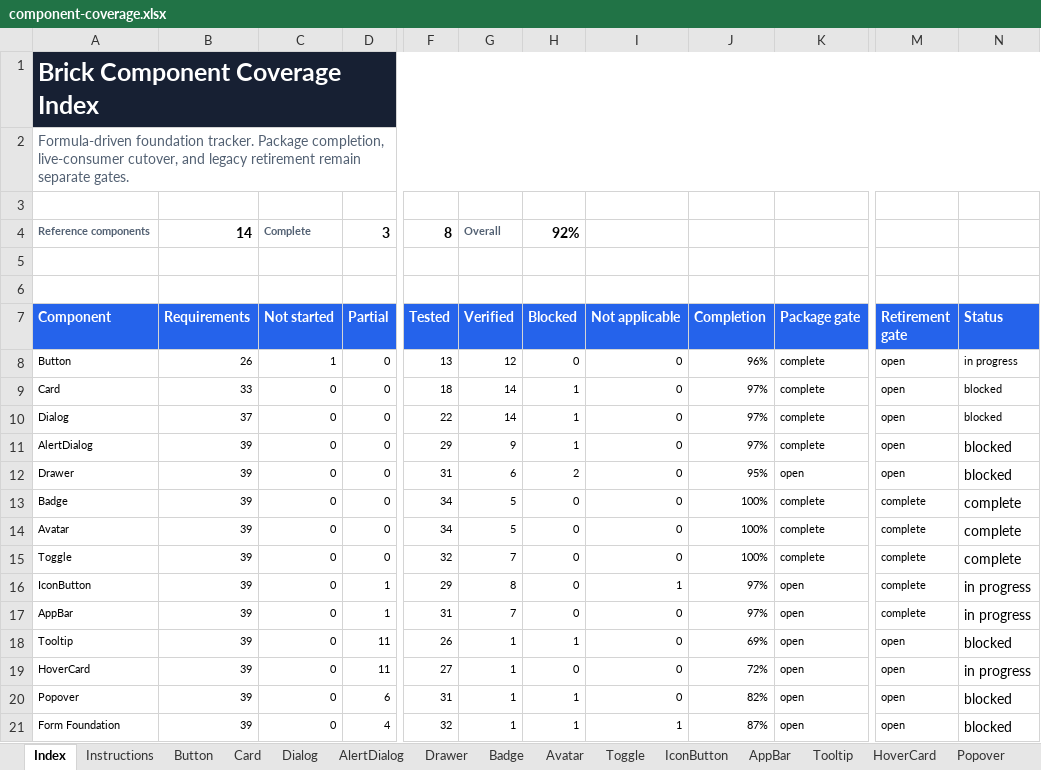
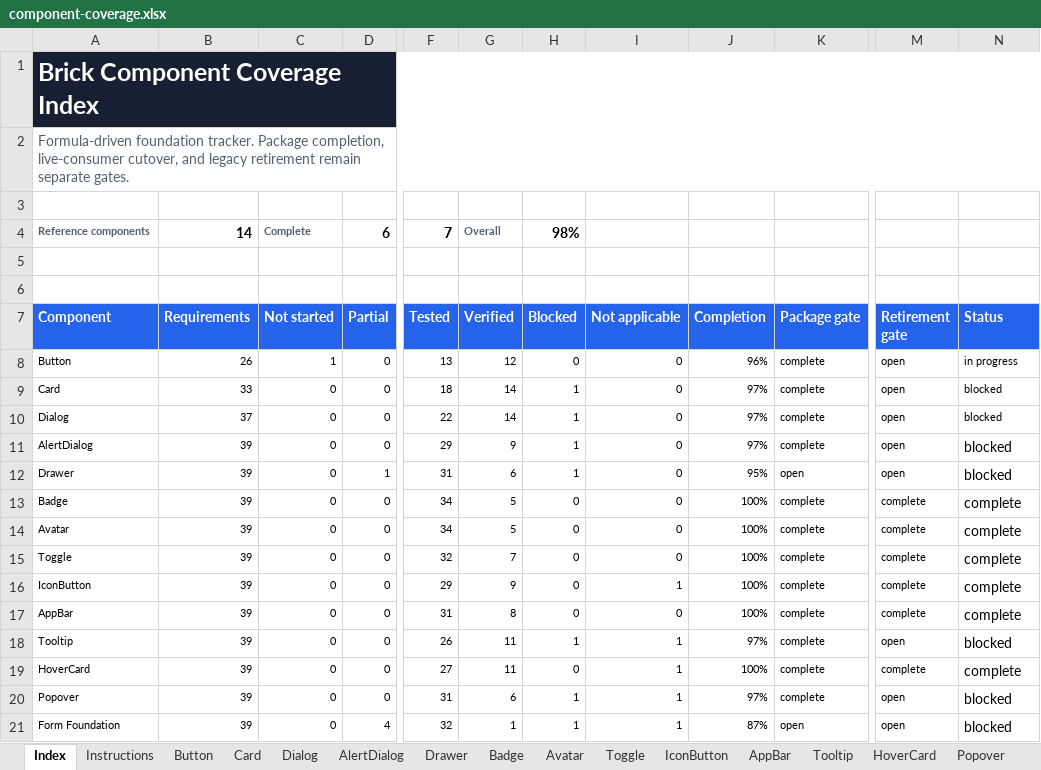
Before and after one commit to flowstack-ui/brick, an Excel workbook: playground/component-coverage.xlsx, sheet Index, drawn as a sheet; only a part is shown, gaps mark what is left out; values as stored, in another font and other column widths than the file's, no borders; charts and pictures and conditional formats and table styles not drawn; the diff names each change by its address in the sheet, - before the commit and + after, or states it on an @@ line.

```diff
--- a/playground/component-coverage.xlsx (sheet Index)
+++ b/playground/component-coverage.xlsx (sheet Index)
-D4 (Partial): 3
+D4 (Partial): 6
-F4 (Tested): 8
+F4 (Tested): 7
-H4 (Blocked): 92%
+H4 (Blocked): 98%
-D12 (Partial): 0
+D12 (Partial): 1
-H12 (Blocked): 2
+H12 (Blocked): 1
-D16:D17 (Partial): 1
+D16:D17 (Partial): 0
-G16 (Verified): 8
+G16 (Verified): 9
-J16:J17 (Completion): 97%
+J16:J17 (Completion): 100%
-K16:K20 (Package gate): open
+K16:K20 (Package gate): complete
-N16:N17 (Status): in progress
+N16:N17 (Status): complete
-G17 (Verified): 7
+G17 (Verified): 8
-D18:D19 (Partial): 11
+D18:D19 (Partial): 0
-G18:G19 (Verified): 1
+G18:G19 (Verified): 11
-I18:I20 (Not applicable): 0
+I18:I20 (Not applicable): 1
-J18 (Completion): 69%
+J18 (Completion): 97%
-J19 (Completion): 72%
+J19 (Completion): 100%
-M19 (Retirement gate): open
+M19 (Retirement gate): complete
-N19 (Status): in progress
+N19 (Status): complete
-D20 (Partial): 6
+D20 (Partial): 0
-G20 (Verified): 1
+G20 (Verified): 6
-J20 (Completion): 82%
+J20 (Completion): 97%
```
Also changed, not shown: sheet HoverCard, sheet Tooltip, sheet Popover, sheet IconButton, sheet AppBar, sheet Drawer, 38 other files.
